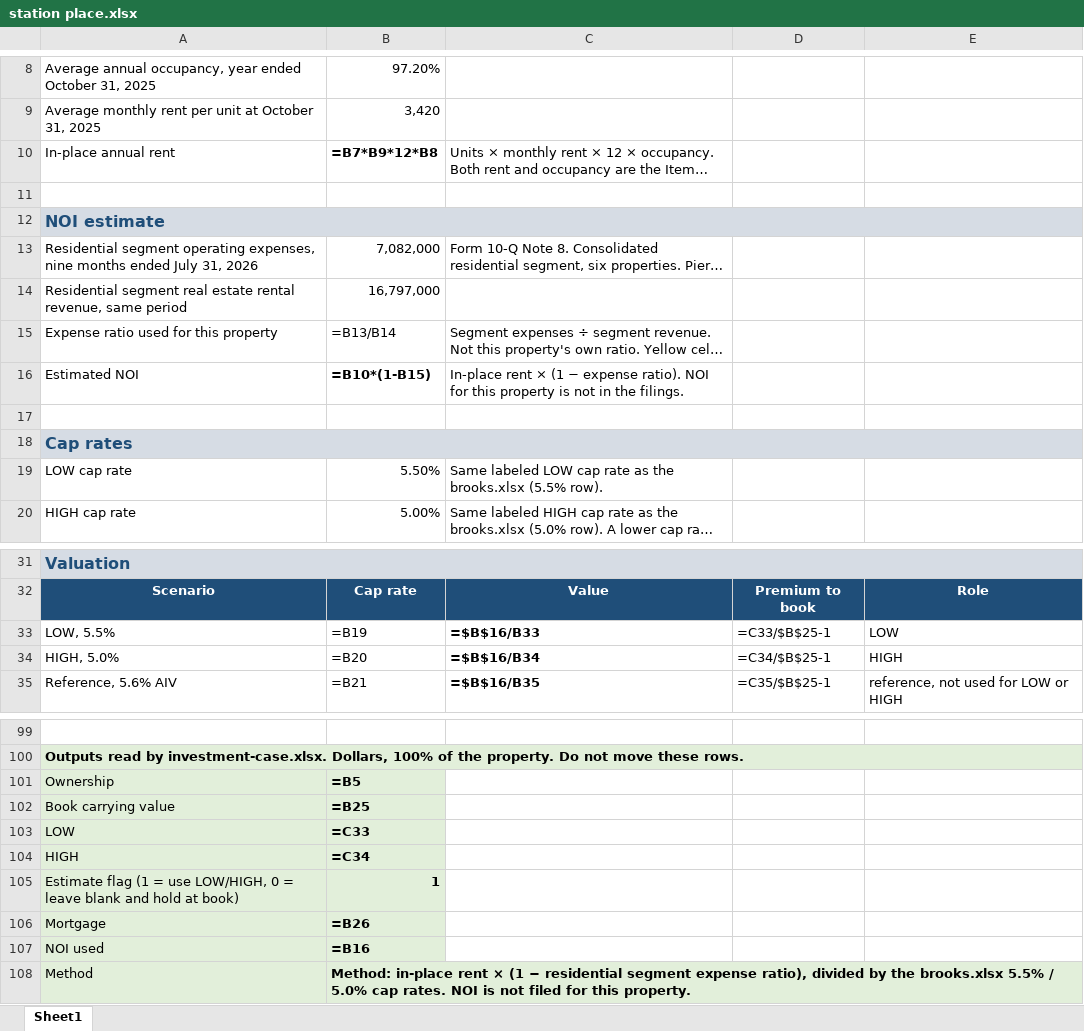
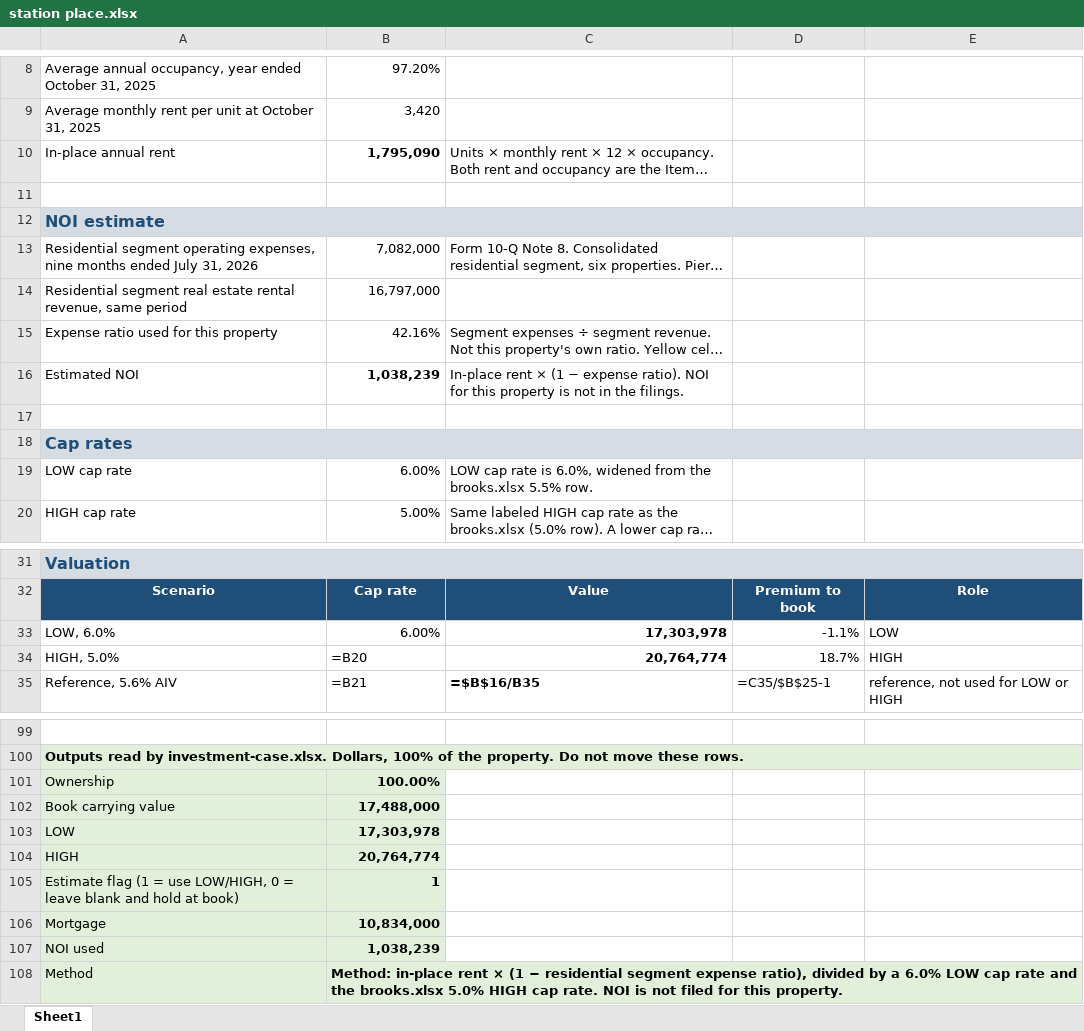
Before and after one commit to awb99/investor, an Excel workbook: FREVS/station place.xlsx, sheet Sheet1, drawn as a sheet; only a part is shown, gaps mark what is left out; long unchanged cells end in …; values as stored, in another font and other column widths than the file's, no borders; formulas without a stored value are shown as written; removed rows and columns are numbered as before the commit, all else as after; the diff covers the shown part only; the diff names each change by its address in the sheet, - before the commit and + after, or states it on an @@ line.

```diff
--- a/FREVS/station place.xlsx (sheet Sheet1)
+++ b/FREVS/station place.xlsx (sheet Sheet1)
-B10: =B7*B9*12*B8
+B10: 1,795,090
-B15: =B13/B14
+B15: 42.16%
-B16: =B10*(1-B15)
+B16: 1,038,239
-B19: 5.50%
+B19: 6.00%
-C19: Same labeled LOW cap rate as the brooks.xlsx (5.5% row).
+C19: LOW cap rate is 6.0%, widened from the brooks.xlsx 5.5% row.
-row 33: LOW, 5.5% | =B19 | =$B$16/B33 | =C33/$B$25-1 | LOW
+row 33: LOW, 6.0% | 6.00% | 17,303,978 | -1.1% | LOW
-C34: =$B$16/B34
+C34: 20,764,774
-D34: =C34/$B$25-1
+D34: 18.7%
-B101: =B5
+B101: 100.00%
-B102: =B25
+B102: 17,488,000
-B103: =C33
+B103: 17,303,978
-B104: =C34
+B104: 20,764,774
-B106: =B26
+B106: 10,834,000
-B107: =B16
+B107: 1,038,239
-B108: …divided by the brooks.xlsx 5.5% / 5.0% cap rates. NOI is…
+B108: …divided by a 6.0% LOW cap rate and the brooks.xlsx 5.0% HIGH cap rate. NOI is…
```
Also changed, not shown: 1 edited cell elsewhere in this sheet, FREVS/berdan court.xlsx, FREVS/boulders.xlsx, 9 other files.
